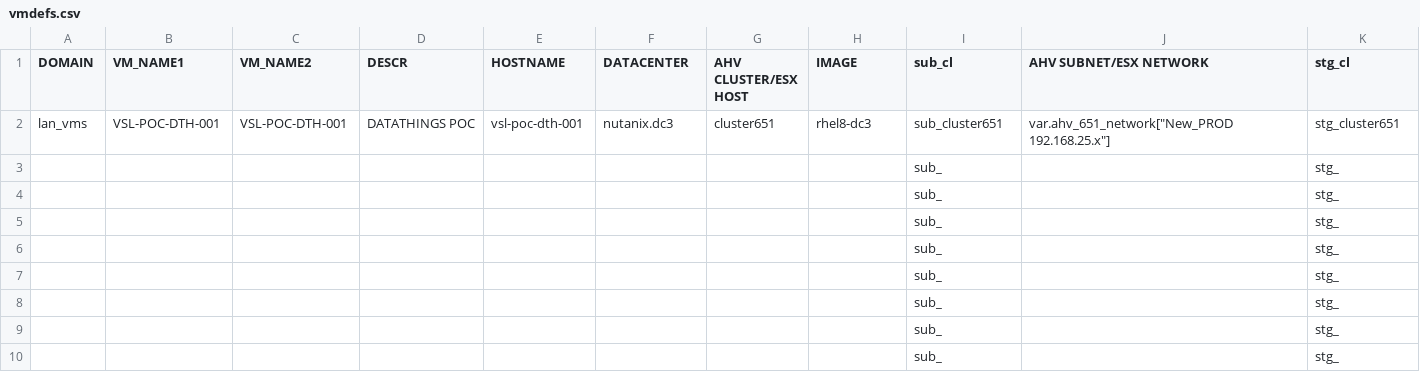
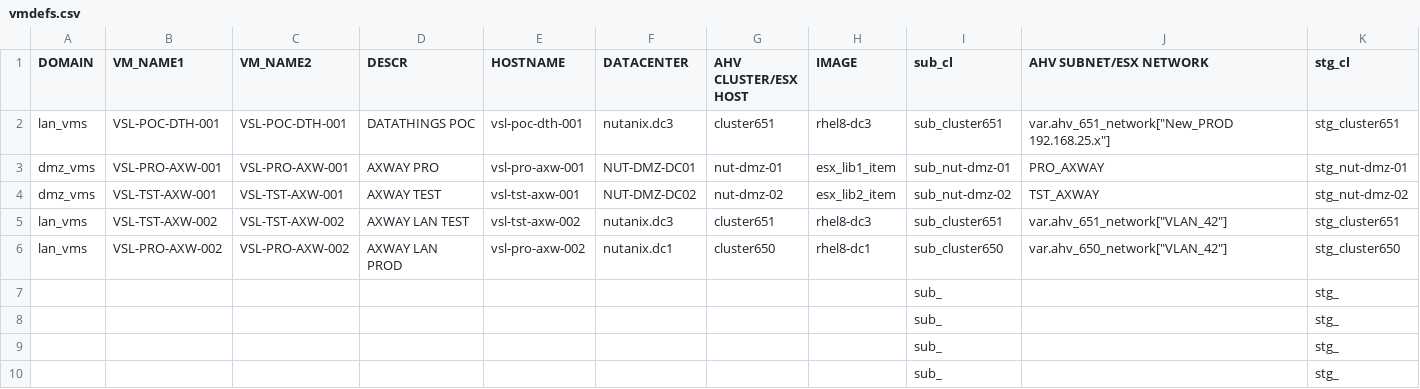
Before and after one commit to steve3535/terraform, a CSV file: vmdefs.csv, drawn as a sheet; only a part is shown; removed rows and columns are numbered as before the commit, all else as after; rows hold the shown columns only; the diff names each change by its address in the sheet, - before the commit and + after, or states it on an @@ line.

```diff
--- a/vmdefs.csv
+++ b/vmdefs.csv
-row 3:  |  |  |  |  |  |  |  | sub_ |  | stg_
-row 4:  |  |  |  |  |  |  |  | sub_ |  | stg_
-row 5:  |  |  |  |  |  |  |  | sub_ |  | stg_
-row 6:  |  |  |  |  |  |  |  | sub_ |  | stg_
+row 3: dmz_vms | VSL-PRO-AXW-001 | VSL-PRO-AXW-001 | AXWAY PRO | vsl-pro-axw-001 | NUT-DMZ-DC01 | nut-dmz-01 | esx_lib1_item | sub_nut-dmz-01 | PRO_AXWAY | stg_nut-dmz-01
+row 4: dmz_vms | VSL-TST-AXW-001 | VSL-TST-AXW-001 | AXWAY TEST | vsl-tst-axw-001 | NUT-DMZ-DC02 | nut-dmz-02 | esx_lib2_item | sub_nut-dmz-02 | TST_AXWAY | stg_nut-dmz-02
+row 5: lan_vms | VSL-TST-AXW-002 | VSL-TST-AXW-002 | AXWAY LAN TEST | vsl-tst-axw-002 | nutanix.dc3 | cluster651 | rhel8-dc3 | sub_cluster651 | var.ahv_651_network["VLAN_42"] | stg_cluster651
+row 6: lan_vms | VSL-PRO-AXW-002 | VSL-PRO-AXW-002 | AXWAY LAN PROD | vsl-pro-axw-002 | nutanix.dc1 | cluster650 | rhel8-dc1 | sub_cluster650 | var.ahv_650_network["VLAN_42"] | stg_cluster650
```
Also changed, not shown: 2 other files.
